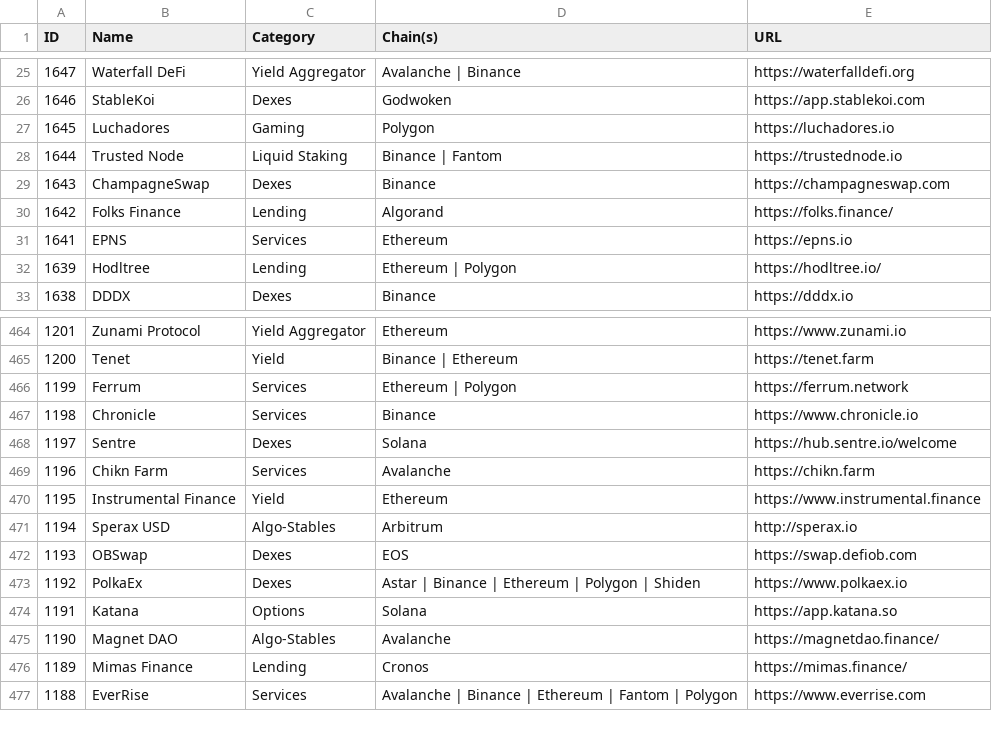
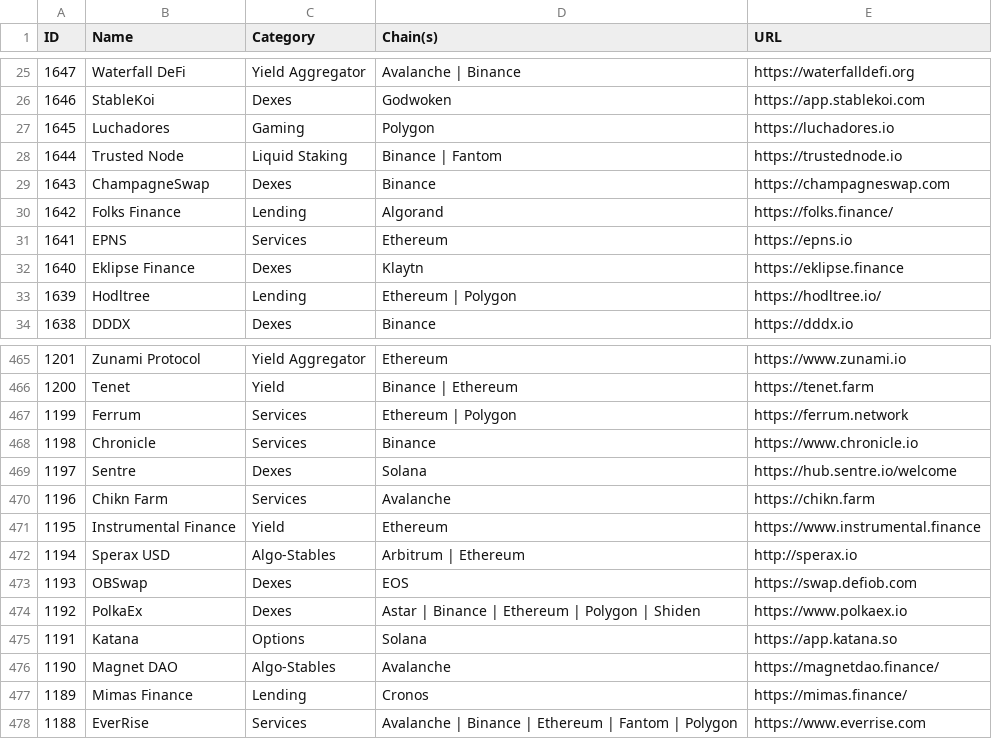
Before and after one commit to pmuens/defi-llama-watcher, a CSV file: data.csv, drawn as a sheet; only a part is shown, gaps mark what is left out.

Commit message:
Update data.csv

```diff
--- a/data.csv
+++ b/data.csv
@@ -31,2 +31,3 @@ ID,Name,Category,Chain(s),URL
 1641,EPNS,Services,Ethereum,https://epns.io
+1640,Eklipse Finance,Dexes,Klaytn,https://eklipse.finance
 1639,Hodltree,Lending,Ethereum | Polygon,https://hodltree.io/
@@ -470,3 +471,3 @@ ID,Name,Category,Chain(s),URL
 1195,Instrumental Finance,Yield,Ethereum,https://www.instrumental.finance
-1194,Sperax USD,Algo-Stables,Arbitrum,http://sperax.io
+1194,Sperax USD,Algo-Stables,Arbitrum | Ethereum,http://sperax.io
 1193,OBSwap,Dexes,EOS,https://swap.defiob.com
```
